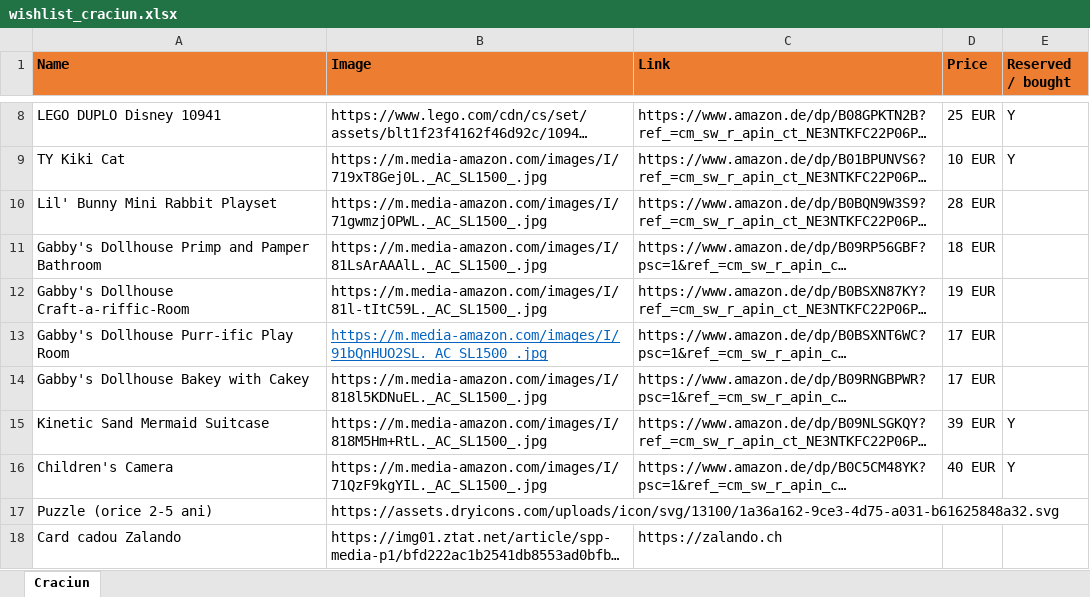
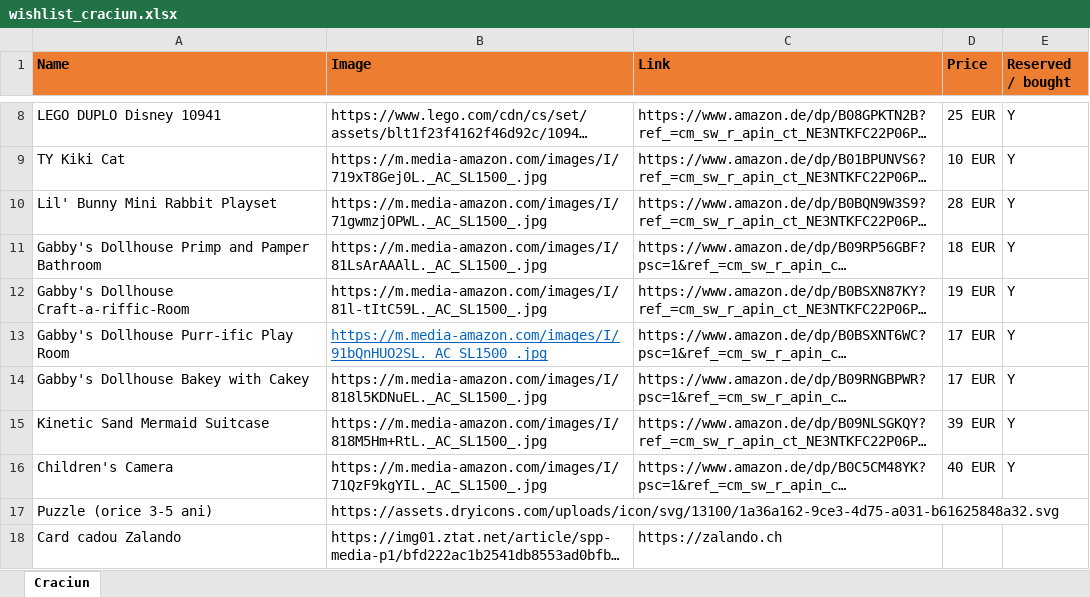
Before and after one commit to vallici/craciunwishlist, an Excel workbook: wishlist_craciun.xlsx, sheet Craciun, drawn as a sheet; only a part is shown, gaps mark what is left out; long unchanged cells end in …; values as stored, in another font and other column widths than the file's, no borders; the diff covers the shown part only; the diff names each change by its address in the sheet, - before the commit and + after, or states it on an @@ line.

```diff
--- a/wishlist_craciun.xlsx (sheet Craciun)
+++ b/wishlist_craciun.xlsx (sheet Craciun)
-E10:E14 (Reserved / bought): (empty)
+E10:E14 (Reserved / bought): Y
-A17 (Name): Puzzle (orice 2-5 ani)
+A17 (Name): Puzzle (orice 3-5 ani)
```
Also changed, not shown: 7 added rows elsewhere in this sheet, 1 other file.
